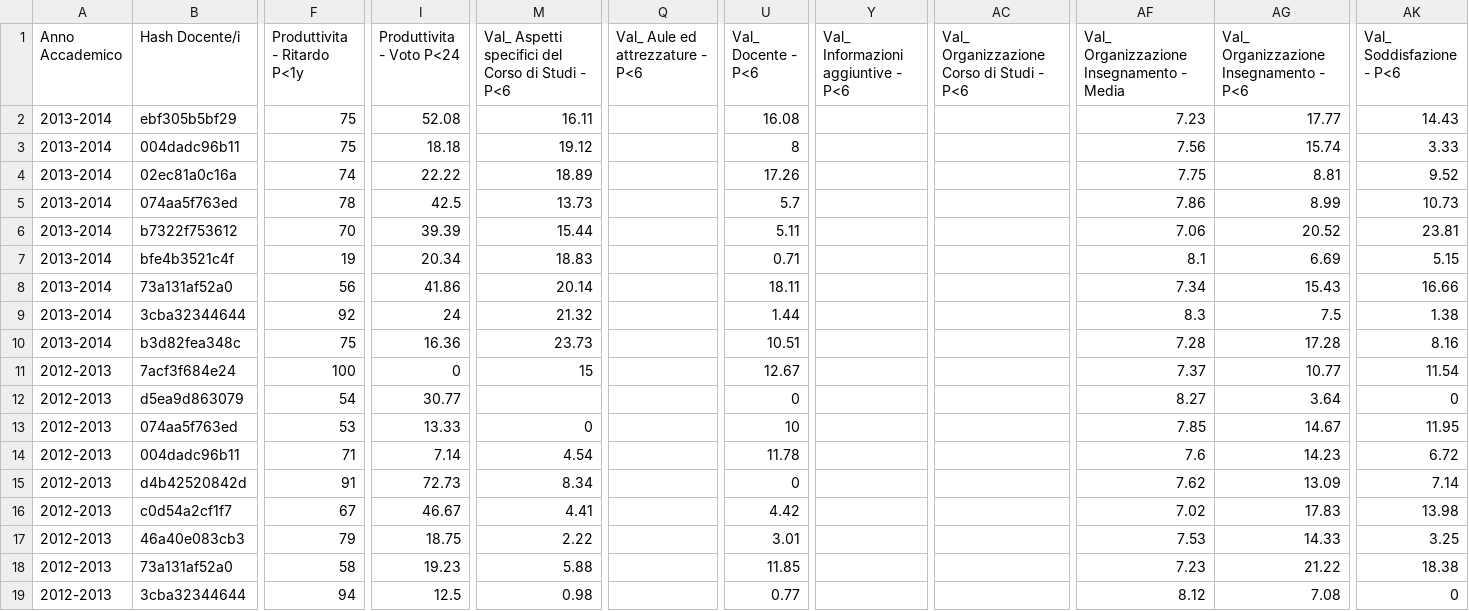
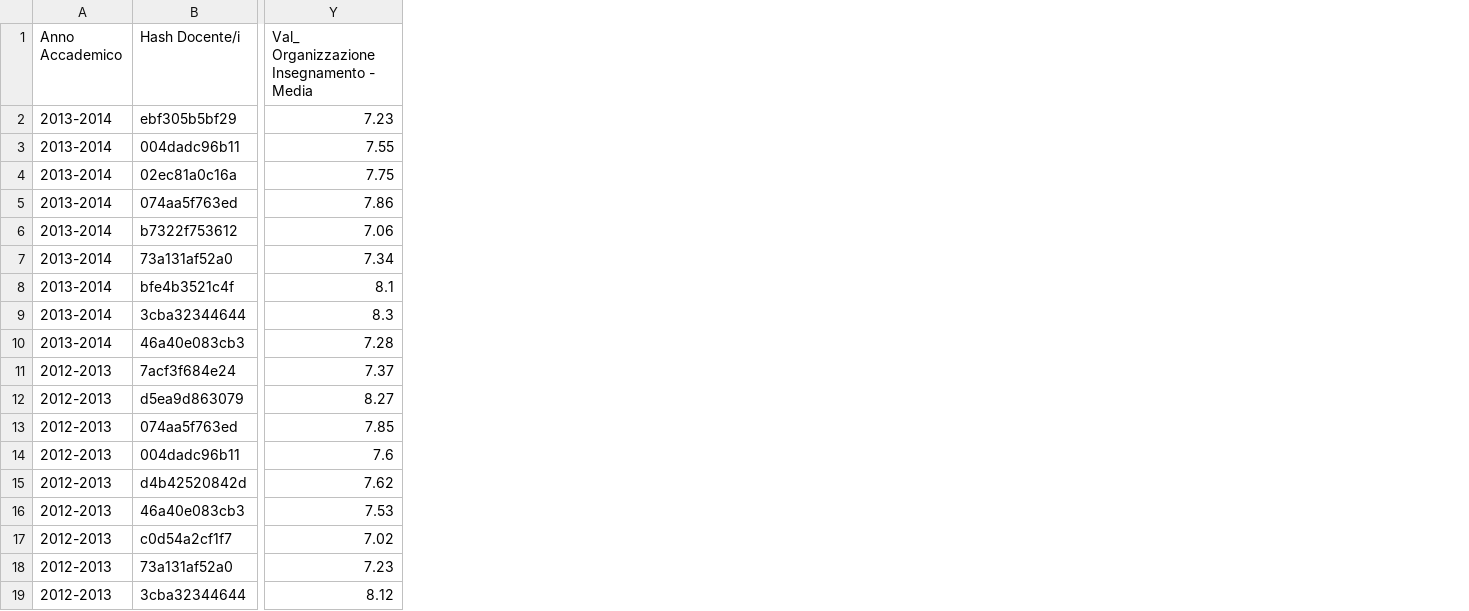
Before and after one commit to gesucca/final-project-unifi, a CSV file: mining/minable.csv, drawn as a sheet; only a part is shown, gaps mark what is left out; removed rows and columns are numbered as before the commit, all else as after; the diff names each change by its address in the sheet, - before the commit and + after, or states it on an @@ line.

```diff
--- a/mining/minable.csv
+++ b/mining/minable.csv
-column F (Produttivita - Ritardo P<1y), rows 2-7: 75 | 75 | 74 | 78 | 70 | 19; rows 9-16: 92 | 75 | 100 | 54 | 53 | 71 | 91 | 67; rows 18-19: 58 | 94
-column I (Produttivita - Voto P<24), rows 2-7: 52.08 | 18.18 | 22.22 | 42.5 | 39.39 | 20.34; rows 9-16: 24 | 16.36 | 0 | 30.77 | 13.33 | 7.14 | 72.73 | 46.67; rows 18-19: 19.23 | 12.5
-column M, rows 1-7: Val_ Aspetti specifici del Corso di Studi - P<6 | 16.11 | 19.12 | 18.89 | 13.73 | 15.44 | 18.83; rows 9-16: 21.32 | 23.73 | 15 |  | 0 | 4.54 | 8.34 | 4.41; rows 18-19: 5.88 | 0.98
-column Q (Val_ Aule ed attrezzature - P<6), empty
-column U (Val_ Docente - P<6), rows 2-7: 16.08 | 8 | 17.26 | 5.7 | 5.11 | 0.71; rows 9-16: 1.44 | 10.51 | 12.67 | 0 | 10 | 11.78 | 0 | 4.42; rows 18-19: 11.85 | 0.77
-column Y, row 1: Val_ Informazioni aggiuntive - P<6
-column AC, row 1: Val_ Organizzazione Corso di Studi - P<6
-column AG, rows 1-7: Val_ Organizzazione Insegnamento - P<6 | 17.77 | 15.74 | 8.81 | 8.99 | 20.52 | 6.69; rows 9-16: 7.5 | 17.28 | 10.77 | 3.64 | 14.67 | 14.23 | 13.09 | 17.83; rows 18-19: 21.22 | 7.08
-column AK (Val_ Soddisfazione - P<6), rows 2-7: 14.43 | 3.33 | 9.52 | 10.73 | 23.81 | 5.15; rows 9-16: 1.38 | 8.16 | 11.54 | 0 | 11.95 | 6.72 | 7.14 | 13.98; rows 18-19: 18.38 | 0
-Y3: 7.56
+Y3: 7.55
@@ row 8 moved to row 7: 2013-2014 @@
-B10 (Hash Docente/i): b3d82fea348c
+B10 (Hash Docente/i): 46a40e083cb3
@@ row 17 moved to row 16: 2012-2013 @@
```
Also changed, not shown: mining/minable_discretized.csv, 3 other files.
